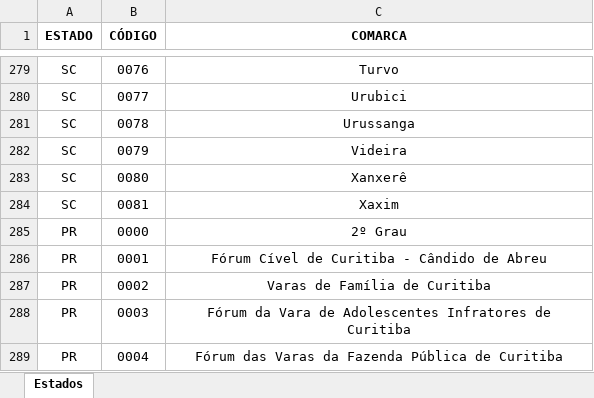
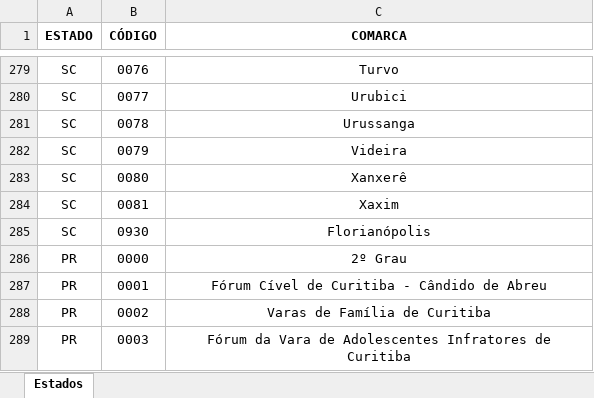
Before and after one commit to SouzaTDG/ProcessoCNJ, an Excel workbook: data/comarcas.xlsx, sheet Estados, drawn as a sheet; only a part is shown, gaps mark what is left out; the shorter side is filled out with more unchanged rows; values as stored, in another font and other column widths than the file's, no borders; the diff covers the shown part only; the diff names each change by its address in the sheet, - before the commit and + after, or states it on an @@ line.

```diff
--- a/data/comarcas.xlsx (sheet Estados)
+++ b/data/comarcas.xlsx (sheet Estados)
+row 285: SC | 0930 | Florianópolis
```
Also changed, not shown: 242 added rows and 3 removed rows elsewhere in this sheet, 1 other file.
